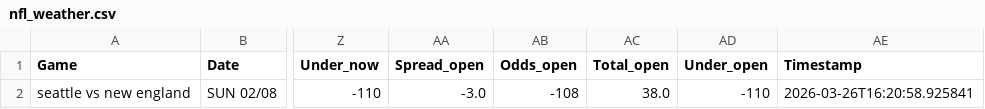
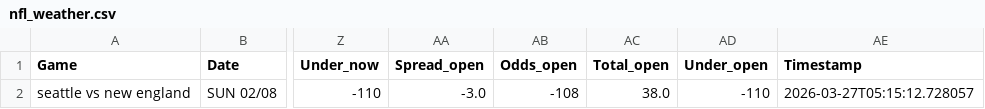
Before and after one commit to mslade50/football_weather, a CSV file: nfl_weather.csv, drawn as a sheet; only a part is shown, gaps mark what is left out; the diff names each change by its address in the sheet, - before the commit and + after, or states it on an @@ line.

Commit message:
Update nfl_weather.csv with Timestamp 2026-03-27T05:15:12.728057

```diff
--- a/nfl_weather.csv
+++ b/nfl_weather.csv
-AE2 (Timestamp): 2026-03-26T16:20:58.925841
+AE2 (Timestamp): 2026-03-27T05:15:12.728057
```
